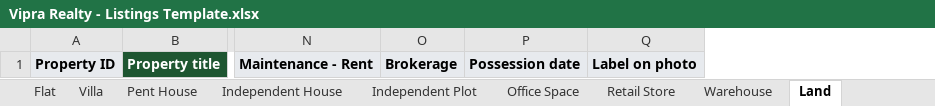
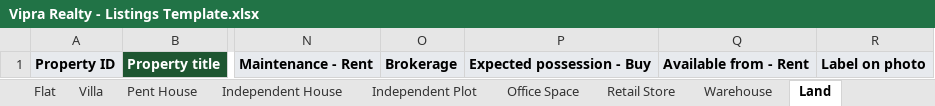
Before and after one commit to pratsacharya/viprarealty.com_github, an Excel workbook: docs/Vipra Realty - Listings Template.xlsx, sheet Land, drawn as a sheet; only a part is shown, gaps mark what is left out; values as stored, in another font and other column widths than the file's, no borders; removed rows and columns are numbered as before the commit, all else as after; the diff names each change by its address in the sheet, - before the commit and + after, or states it on an @@ line.

```diff
--- a/docs/Vipra Realty - Listings Template.xlsx (sheet Land)
+++ b/docs/Vipra Realty - Listings Template.xlsx (sheet Land)
-column P, row 1: Possession date
+column P, row 1: Expected possession - Buy
+column Q, row 1: Available from - Rent
```
Also changed, not shown: sheet Warehouse, sheet Retail Store, sheet Office Space, sheet Independent Plot, sheet Flat, sheet Independent House, 2 more sheets, 7 other files.
